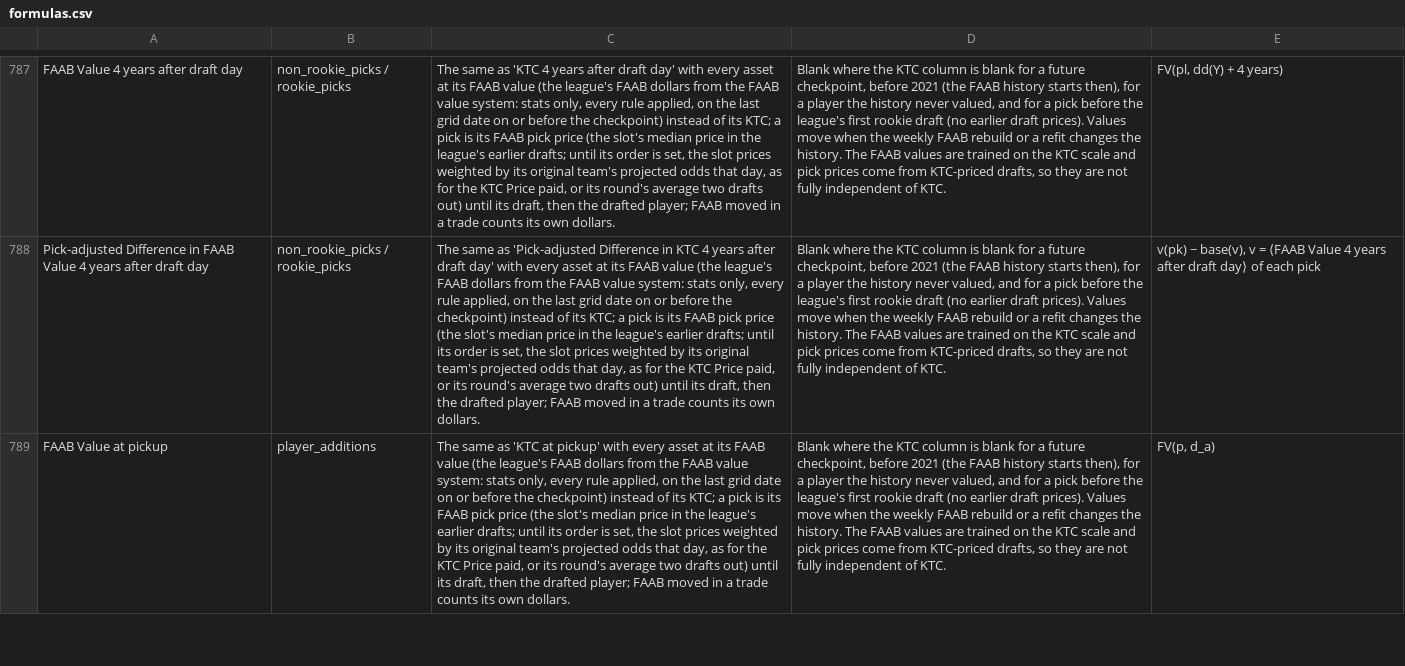
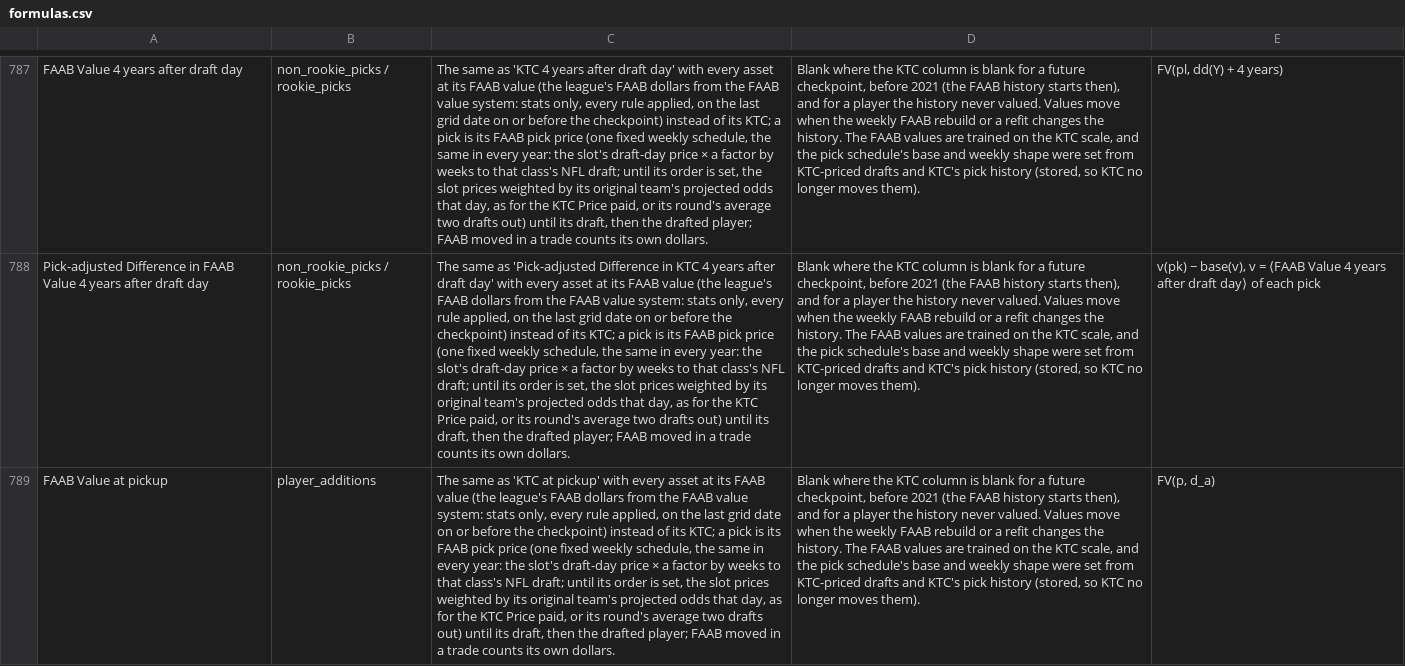
Before and after one commit to Oliverwkw/LOTG-Stats, a CSV file: exports/formulas.csv, drawn as a sheet; only a part is shown, gaps mark what is left out; the diff covers the shown part only; the diff names each change by its address in the sheet, - before the commit and + after, or states it on an @@ line.

```diff
--- a/exports/formulas.csv
+++ b/exports/formulas.csv
-C787: …pick price (the slot's median price in the league's earlier drafts; until its…
+C787: …pick price (one fixed weekly schedule, the same in every year: the slot's draft-day price × a factor by weeks to that class's NFL draft; until its…
-D787:D789: …starts then), for a player the history never valued, and for a pick before the league's first rookie draft (no earlier draft prices). Values move when the weekly FAAB rebuild or a refit changes the history. The FAAB values are trained on the KTC scale and pick prices come from KTC-priced drafts, so they are not fully independent of KTC.
+D787:D789: …starts then), and for a player the history never valued. Values move when the weekly FAAB rebuild or a refit changes the history. The FAAB values are trained on the KTC scale, and the pick schedule's base and weekly shape were set from KTC-priced drafts and KTC's pick history (stored, so KTC no longer moves them).
-C788: …pick price (the slot's median price in the league's earlier drafts; until its…
+C788: …pick price (one fixed weekly schedule, the same in every year: the slot's draft-day price × a factor by weeks to that class's NFL draft; until its…
-C789: …pick price (the slot's median price in the league's earlier drafts; until its…
+C789: …pick price (one fixed weekly schedule, the same in every year: the slot's draft-day price × a factor by weeks to that class's NFL draft; until its…
```
Also changed, not shown: 63 edited cells elsewhere in this file, exports/add_drops.csv, exports/league_week.csv, 47 other files.
